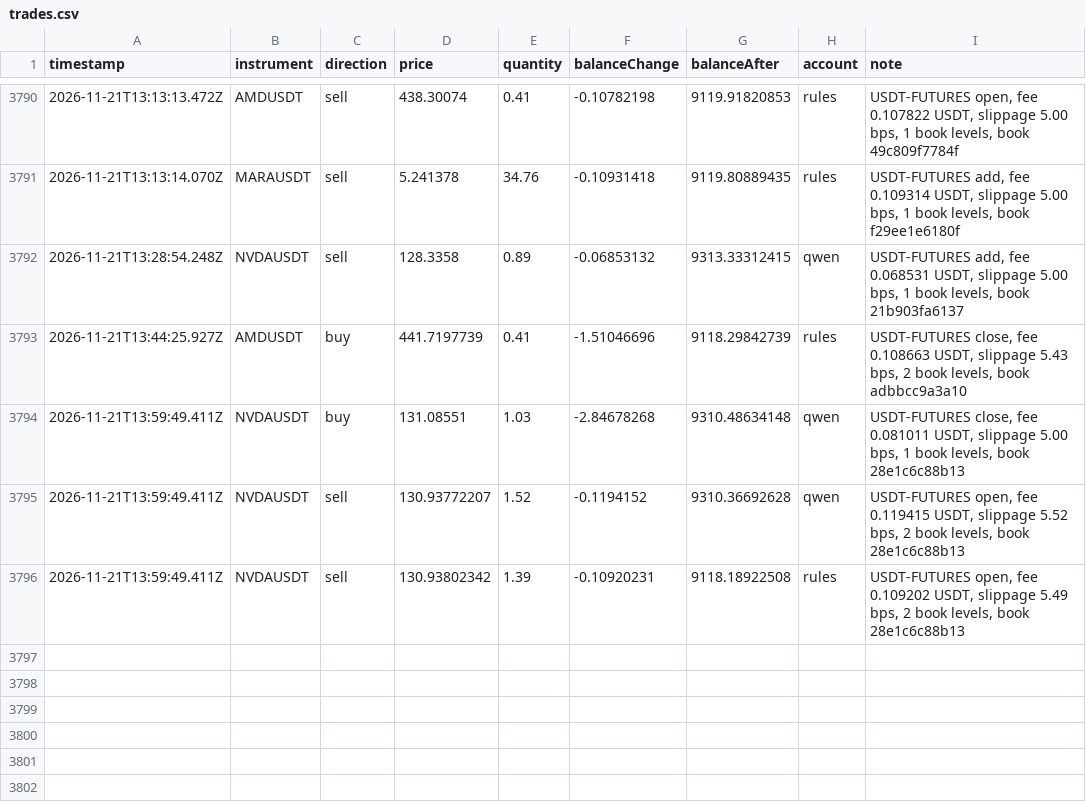
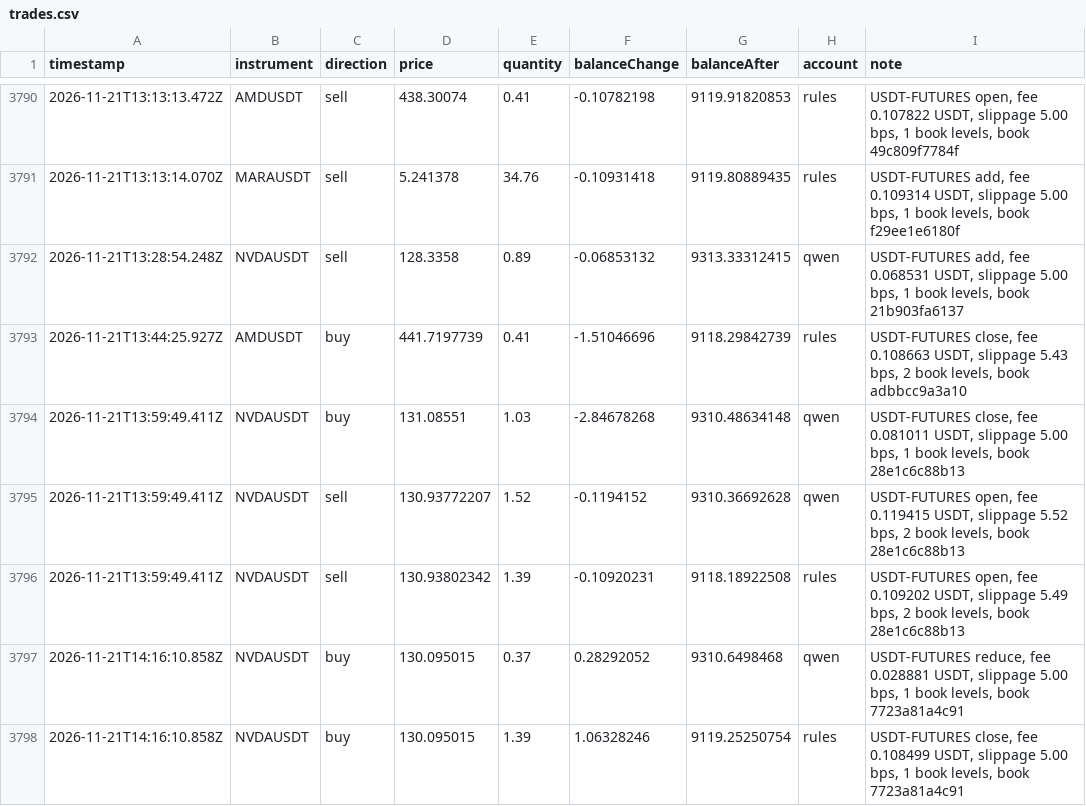
Before and after one commit to ramakrishnanhulk20/kaaval-record, a CSV file: kaaval/trades.csv, drawn as a sheet; only a part is shown, gaps mark what is left out; the diff names each change by its address in the sheet, - before the commit and + after, or states it on an @@ line.

Commit message:
record 2026-11-21T14:19Z: 58298 ledger entries, 3 reviews

```diff
--- a/kaaval/trades.csv
+++ b/kaaval/trades.csv
+row 3797: 2026-11-21T14:16:10.858Z | NVDAUSDT | buy | 130.095015 | 0.37 | 0.28292052 | 9310.6498468 | qwen | USDT-FUTURES reduce, fee 0.028881 USDT, slippage 5.00 bps, 1 book levels, book 7723a81a4c91
+row 3798: 2026-11-21T14:16:10.858Z | NVDAUSDT | buy | 130.095015 | 1.39 | 1.06328246 | 9119.25250754 | rules | USDT-FUTURES close, fee 0.108499 USDT, slippage 5.00 bps, 1 book levels, book 7723a81a4c91
```
Also changed, not shown: 5 other files.
